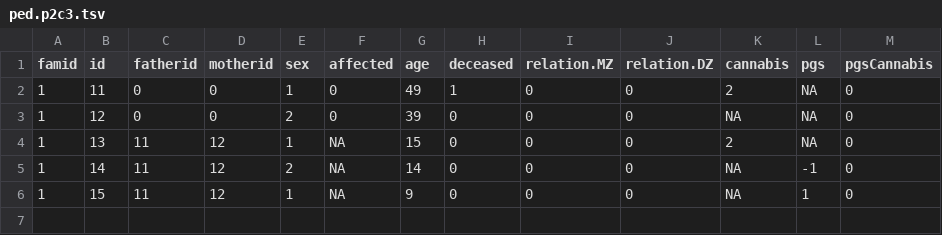
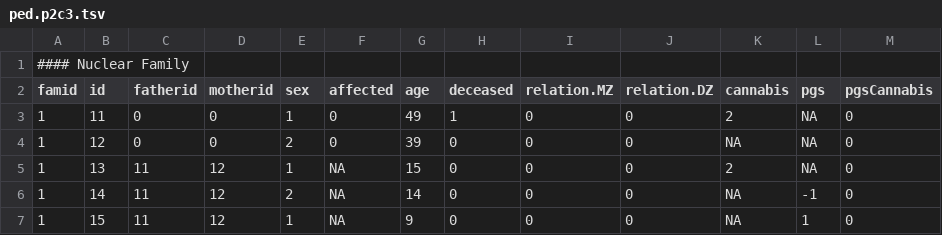
Before and after one commit to DesmondCampbell/diseaseRiskPredictorShinyApp, a TSV file: pedigrees/ped.p2c3.tsv, drawn as a sheet.

```diff
--- a/pedigrees/ped.p2c3.tsv
+++ b/pedigrees/ped.p2c3.tsv
@@ -1 +1,2 @@
+#### Nuclear Family
 famid	id	fatherid	motherid	sex	affected	age	deceased	relation.MZ	relation.DZ	cannabis	pgs	pgsCannabis
```
Also changed, not shown: pedigrees/OLD/ped.p2c3.5u.tsv, pedigrees/ped.consanguineous.tsv, 27 other files.
